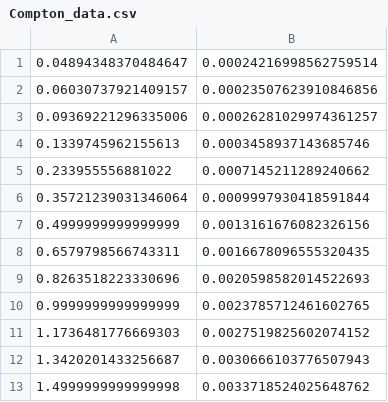
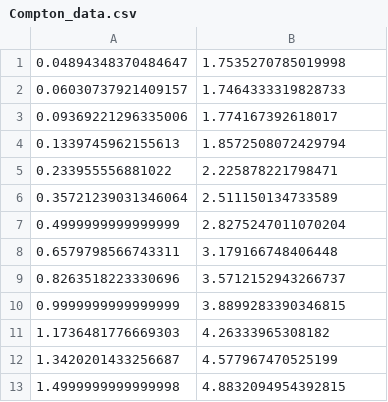
Before and after one commit to Al-1n/Compton, a CSV file: Data/Compton_data.csv, drawn as a sheet.

```diff
--- a/Data/Compton_data.csv
+++ b/Data/Compton_data.csv
@@ -1,13 +1,13 @@
-0.04894348370484647,0.00024216998562759514
-0.06030737921409157,0.00023507623910846856
-0.09369221296335006,0.00026281029974361257
-0.1339745962155613,0.0003458937143685746
-0.233955556881022,0.0007145211289240662
-0.35721239031346064,0.0009997930418591844
-0.4999999999999999,0.0013161676082326156
-0.6579798566743311,0.0016678096555320435
-0.8263518223330696,0.0020598582014522693
-0.9999999999999999,0.0023785712461602765
-1.1736481776669303,0.0027519825602074152
-1.3420201433256687,0.0030666103776507943
-1.4999999999999998,0.0033718524025648762
+0.04894348370484647,1.7535270785019998
+0.06030737921409157,1.7464333319828733
+0.09369221296335006,1.774167392618017
+0.1339745962155613,1.8572508072429794
+0.233955556881022,2.225878221798471
+0.35721239031346064,2.511150134733589
+0.4999999999999999,2.8275247011070204
+0.6579798566743311,3.179166748406448
+0.8263518223330696,3.5712152943266737
+0.9999999999999999,3.8899283390346815
+1.1736481776669303,4.26333965308182
+1.3420201433256687,4.577967470525199
+1.4999999999999998,4.8832094954392815
```
Also changed, not shown: 20 other files.
